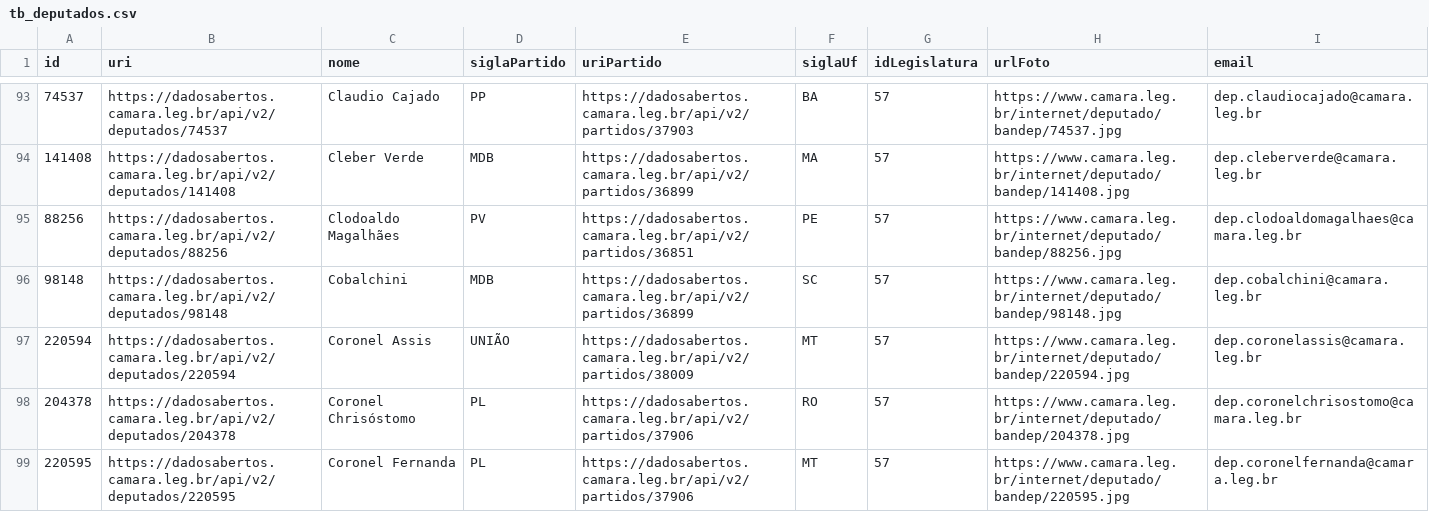
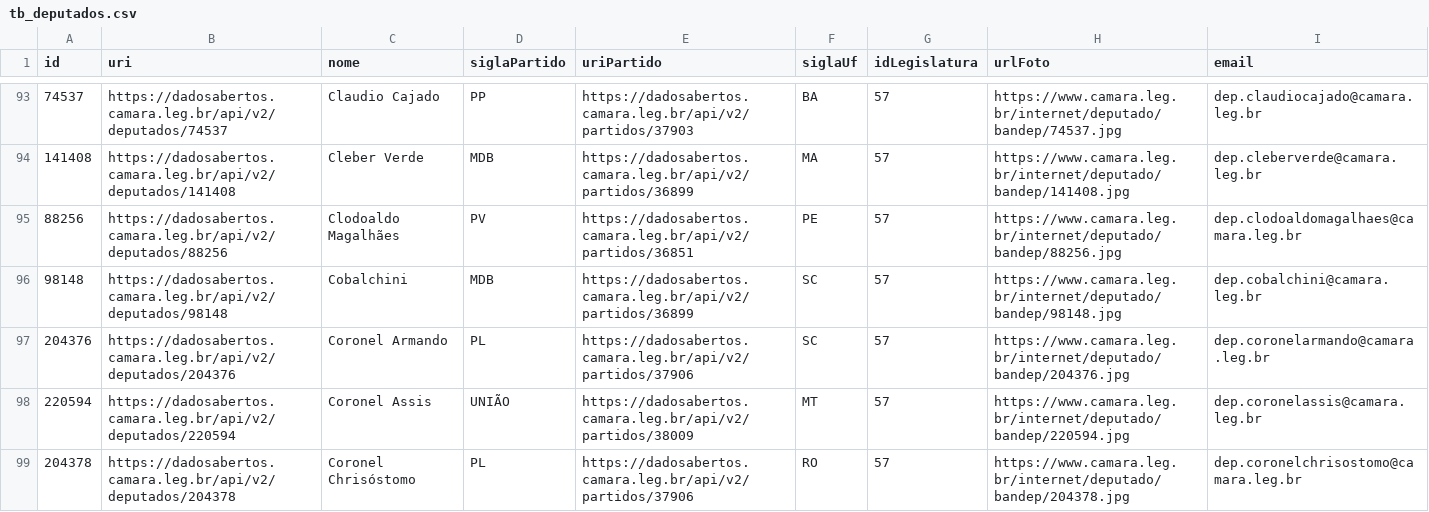
Before and after one commit to Alan-oliveira-analytics/analisa_politico, a CSV file: data/tb_deputados.csv, drawn as a sheet; only a part is shown, gaps mark what is left out; the shorter side is filled out with more unchanged rows; the diff covers the shown part only; the diff names each change by its address in the sheet, - before the commit and + after, or states it on an @@ line.

```diff
--- a/data/tb_deputados.csv
+++ b/data/tb_deputados.csv
+row 97: 204376 | https://dadosabertos.camara.leg.br/api/v2/deputados/204376 | Coronel Armando | PL | https://dadosabertos.camara.leg.br/api/v2/partidos/37906 | SC | 57 | https://www.camara.leg.br/internet/deputado/bandep/204376.jpg | dep.coronelarmando@camara.leg.br
```
Also changed, not shown: 1 added row, 2 removed rows and 2 edited cells elsewhere in this file, data/info_deputados.csv, 5 other files.
